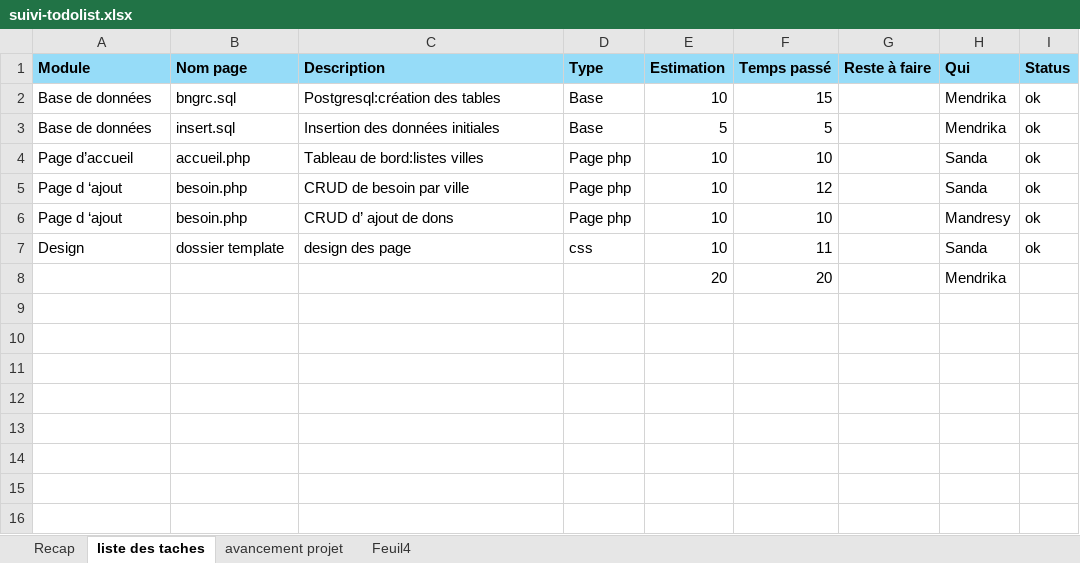
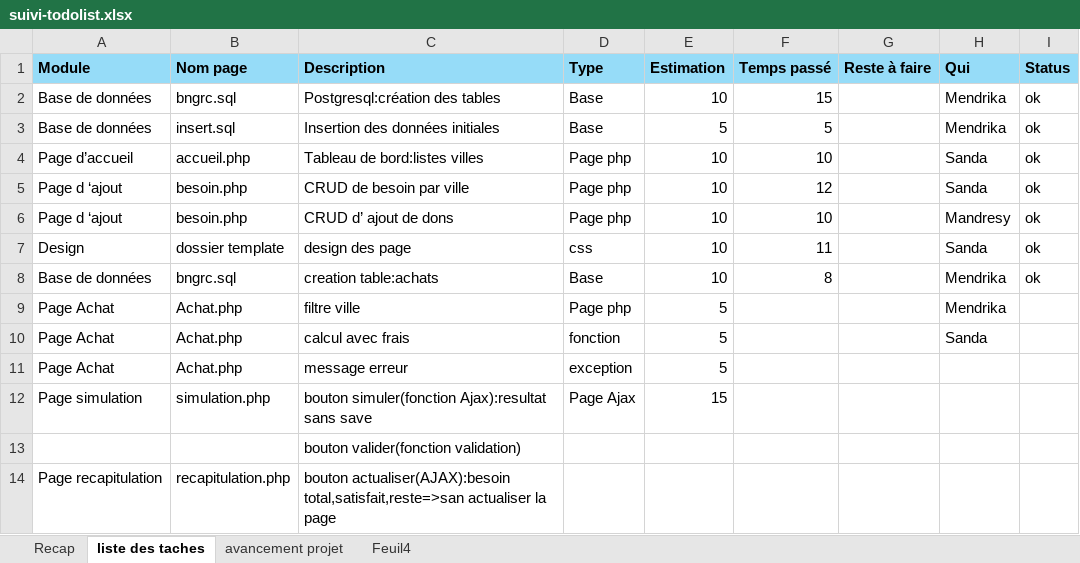
Before and after one commit to arontsoaMendrika/EXAMEN_S3, an Excel workbook: public/suivi-todolist.xlsx, sheet liste des taches, drawn as a sheet; values as stored, in another font and other column widths than the file's, no borders; removed rows and columns are numbered as before the commit, all else as after; the diff names each change by its address in the sheet, - before the commit and + after, or states it on an @@ line.

Commit message:
v2

```diff
--- a/public/suivi-todolist.xlsx (sheet liste des taches)
+++ b/public/suivi-todolist.xlsx (sheet liste des taches)
-row 8:  |  |  |  | 20 | 20 |  | Mendrika
+row 8: Base de données | bngrc.sql | creation table:achats | Base | 10 | 8 |  | Mendrika | ok
+row 9: Page Achat | Achat.php | filtre ville | Page php | 5 |  |  | Mendrika
+row 10: Page Achat | Achat.php | calcul avec frais | fonction | 5 |  |  | Sanda
+row 11: Page Achat | Achat.php | message erreur | exception | 5
+row 12: Page simulation | simulation.php | bouton simuler(fonction Ajax):resultat sans save | Page Ajax | 15
+row 13:  |  | bouton valider(fonction validation)
+row 14: Page recapitulation | recapitulation.php | bouton actualiser(AJAX):besoin total,satisfait,reste=>san actualiser la page
```
Also changed, not shown: sheet avancement projet.
